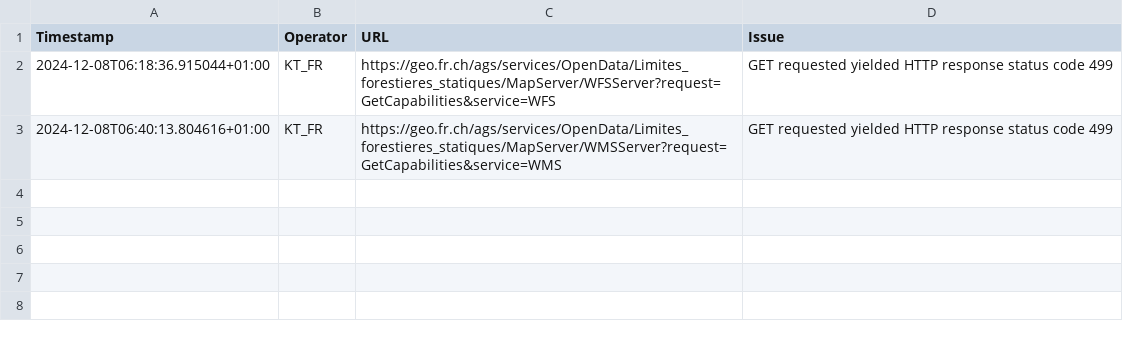
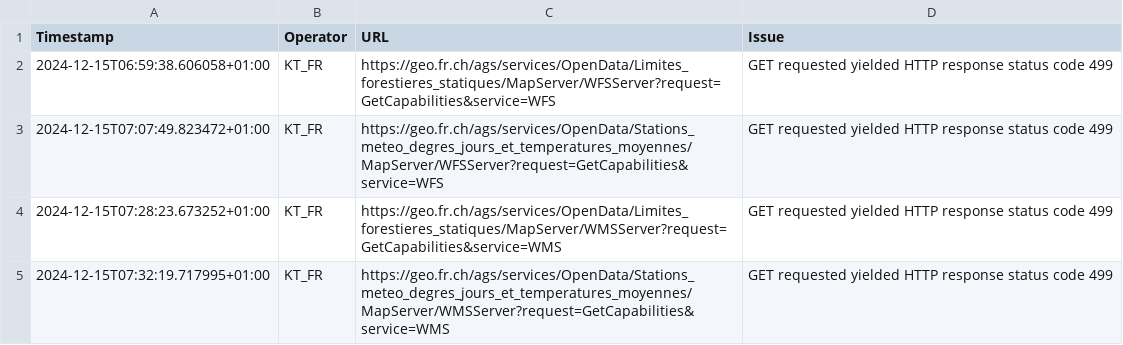
Before and after one commit to davidoesch/geoservice_harvester_poc, a CSV file: tools/KT_FR_errors.csv, drawn as a sheet.

```diff
--- a/tools/KT_FR_errors.csv
+++ b/tools/KT_FR_errors.csv
@@ -1,3 +1,5 @@
 Timestamp,Operator,URL,Issue
-2024-12-08T06:18:36.915044+01:00,KT_FR,https://geo.fr.ch/ags/services/OpenData/Limites_forestieres_statiques/MapServer/WFSServer?request=GetCapabilities&service=WFS,"GET requested yielded HTTP response status code 499"
-2024-12-08T06:40:13.804616+01:00,KT_FR,https://geo.fr.ch/ags/services/OpenData/Limites_forestieres_statiques/MapServer/WMSServer?request=GetCapabilities&service=WMS,"GET requested yielded HTTP response status code 499"
+2024-12-15T06:59:38.606058+01:00,KT_FR,https://geo.fr.ch/ags/services/OpenData/Limites_forestieres_statiques/MapServer/WFSServer?request=GetCapabilities&service=WFS,"GET requested yielded HTTP response status code 499"
+2024-12-15T07:07:49.823472+01:00,KT_FR,https://geo.fr.ch/ags/services/OpenData/Stations_meteo_degres_jours_et_temperatures_moyennes/MapServer/WFSServer?request=GetCapabilities&service=WFS,"GET requested yielded HTTP response status code 499"
+2024-12-15T07:28:23.673252+01:00,KT_FR,https://geo.fr.ch/ags/services/OpenData/Limites_forestieres_statiques/MapServer/WMSServer?request=GetCapabilities&service=WMS,"GET requested yielded HTTP response status code 499"
+2024-12-15T07:32:19.717995+01:00,KT_FR,https://geo.fr.ch/ags/services/OpenData/Stations_meteo_degres_jours_et_temperatures_moyennes/MapServer/WMSServer?request=GetCapabilities&service=WMS,"GET requested yielded HTTP response status code 499"
```
Also changed, not shown: tools/KT_GE_errors.csv, tools/KT_SG_errors.csv, 5 other files.
